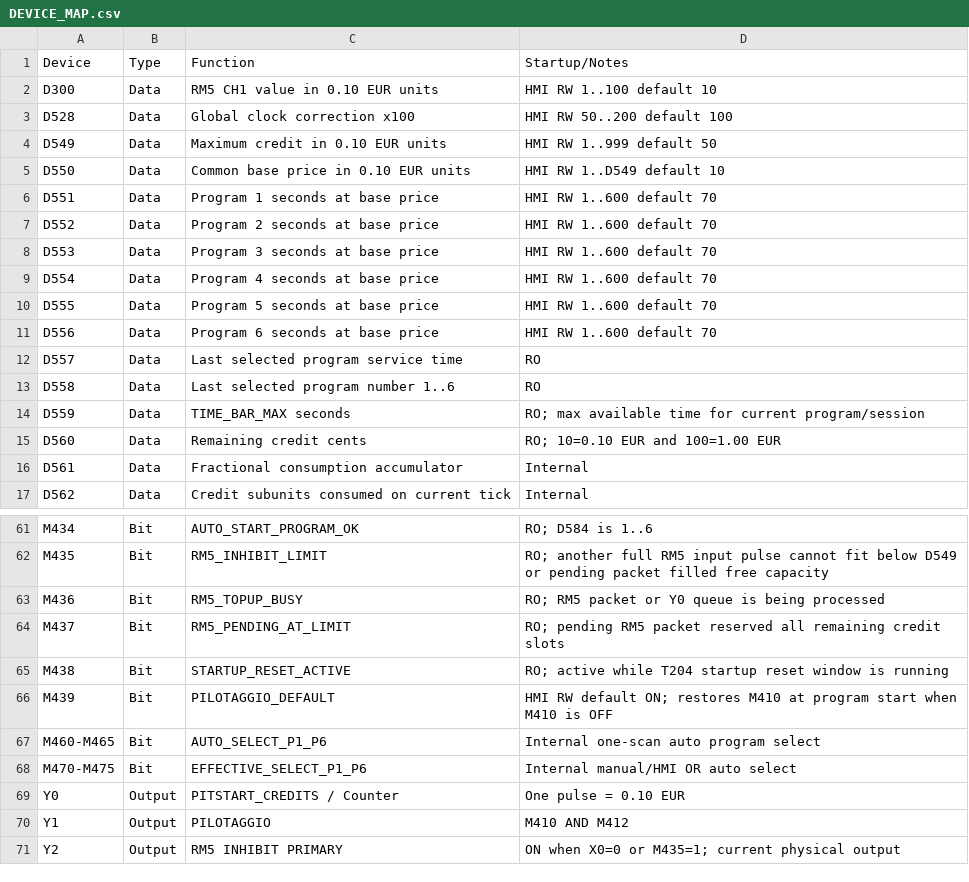
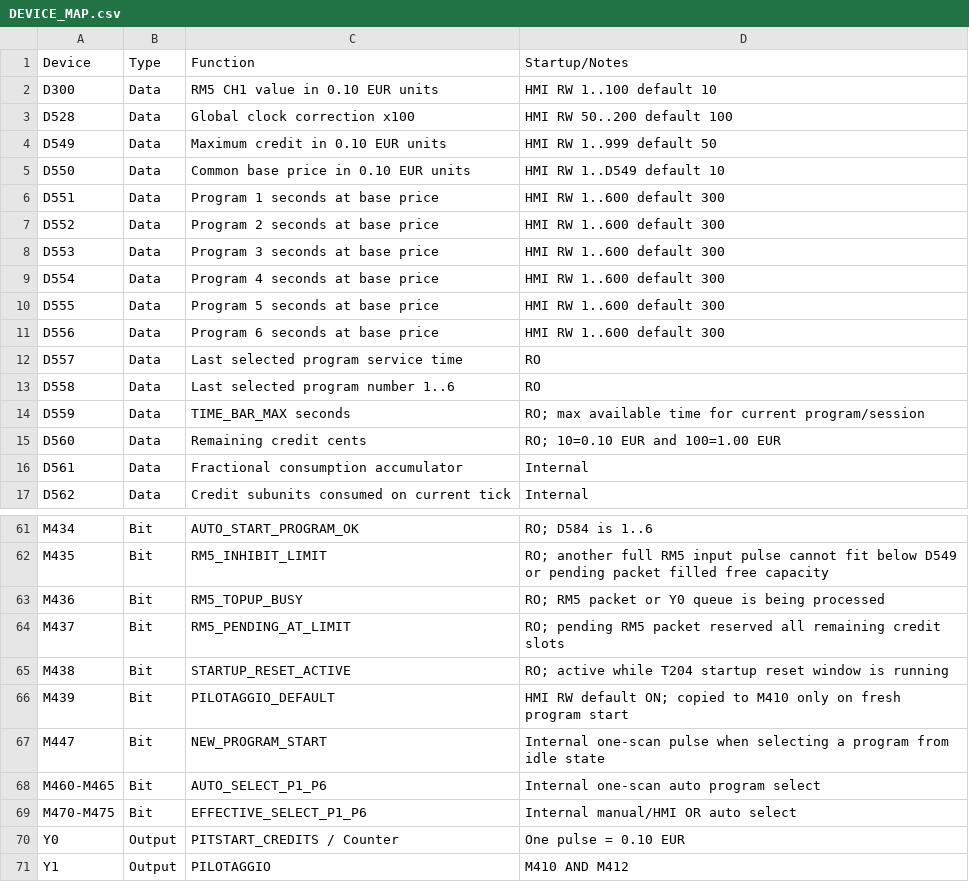
Before and after one commit to RobertRupa/PLC_HMI_PITSTART, a CSV file: plc/DEVICE_MAP.csv, drawn as a sheet; only a part is shown, gaps mark what is left out; the shorter side is filled out with more unchanged rows.

Commit message:
Update device map V1.5.4

```diff
--- a/plc/DEVICE_MAP.csv
+++ b/plc/DEVICE_MAP.csv
@@ -5,8 +5,8 @@ D549,Data,Maximum credit in 0.10 EUR units,HMI RW 1..999 default 50
 D550,Data,Common base price in 0.10 EUR units,HMI RW 1..D549 default 10
-D551,Data,Program 1 seconds at base price,HMI RW 1..600 default 70
-D552,Data,Program 2 seconds at base price,HMI RW 1..600 default 70
-D553,Data,Program 3 seconds at base price,HMI RW 1..600 default 70
-D554,Data,Program 4 seconds at base price,HMI RW 1..600 default 70
-D555,Data,Program 5 seconds at base price,HMI RW 1..600 default 70
-D556,Data,Program 6 seconds at base price,HMI RW 1..600 default 70
+D551,Data,Program 1 seconds at base price,HMI RW 1..600 default 300
+D552,Data,Program 2 seconds at base price,HMI RW 1..600 default 300
+D553,Data,Program 3 seconds at base price,HMI RW 1..600 default 300
+D554,Data,Program 4 seconds at base price,HMI RW 1..600 default 300
+D555,Data,Program 5 seconds at base price,HMI RW 1..600 default 300
+D556,Data,Program 6 seconds at base price,HMI RW 1..600 default 300
 D557,Data,Last selected program service time,RO
@@ -65,3 +65,4 @@ M437,Bit,RM5_PENDING_AT_LIMIT,RO; pending RM5 packet reserved all remaining cred
 M438,Bit,STARTUP_RESET_ACTIVE,RO; active while T204 startup reset window is running
-M439,Bit,PILOTAGGIO_DEFAULT,HMI RW default ON; restores M410 at program start when M410 is OFF
+M439,Bit,PILOTAGGIO_DEFAULT,HMI RW default ON; copied to M410 only on fresh program start
+M447,Bit,NEW_PROGRAM_START,Internal one-scan pulse when selecting a program from idle state
 M460-M465,Bit,AUTO_SELECT_P1_P6,Internal one-scan auto program select
```
